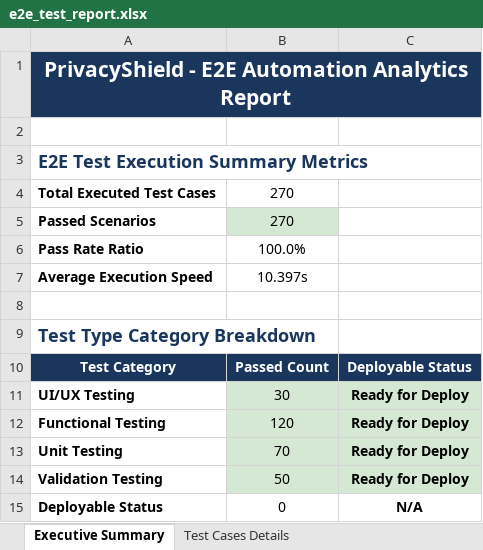
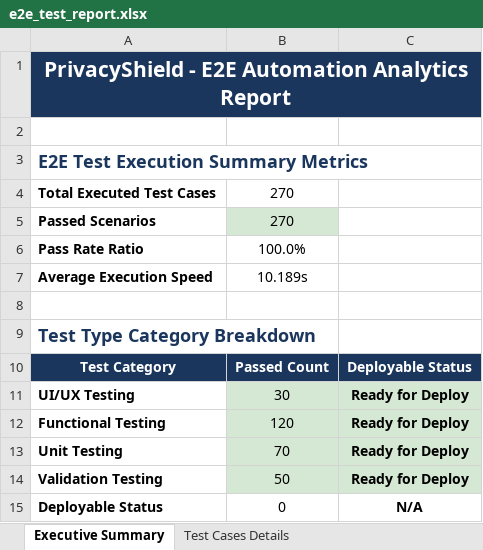
Before and after one commit to kaviyavarshini08/PrivacyShield, an Excel workbook: automated-testing/web-selenium/e2e_test_report.xlsx, sheet Executive Summary, drawn as a sheet; values as stored, in another font and other column widths than the file's, no borders; the diff names each change by its address in the sheet, - before the commit and + after, or states it on an @@ line.

```diff
--- a/automated-testing/web-selenium/e2e_test_report.xlsx (sheet Executive Summary)
+++ b/automated-testing/web-selenium/e2e_test_report.xlsx (sheet Executive Summary)
-B7: 10.397s
+B7: 10.189s
```
Also changed, not shown: sheet Test Cases Details, test-reports/web_selenium_e2e_report.xlsx, 1 other file.
